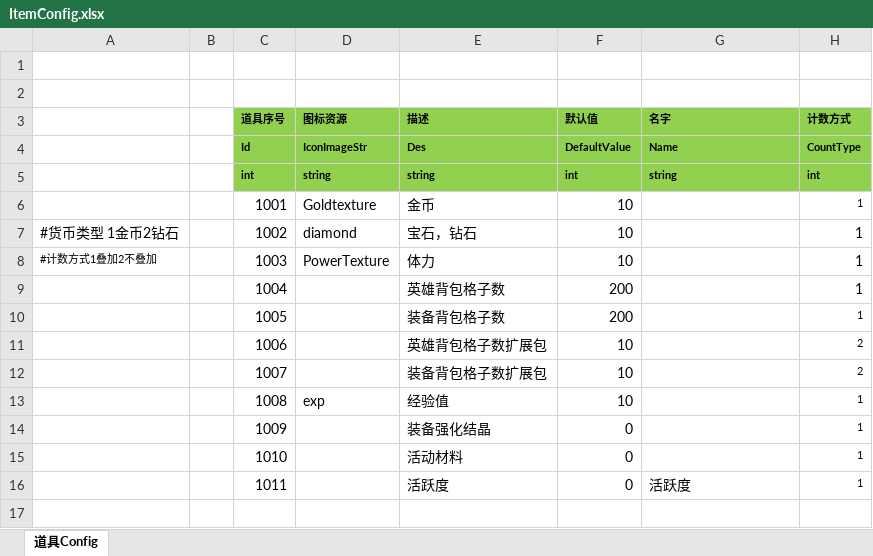
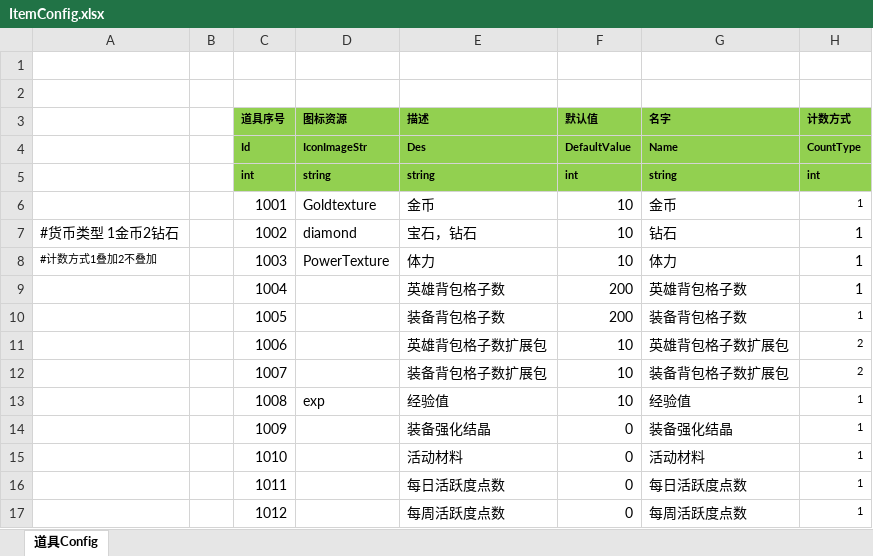
Before and after one commit to haoyuan336/ET-EUI, an Excel workbook: Excel/ItemConfig.xlsx, sheet 道具Config, drawn as a sheet; values as stored, in another font and other column widths than the file's, no borders; the diff names each change by its address in the sheet, - before the commit and + after, or states it on an @@ line.

```diff
--- a/Excel/ItemConfig.xlsx (sheet 道具Config)
+++ b/Excel/ItemConfig.xlsx (sheet 道具Config)
-G6 (名字): (empty)
+G6 (名字): 金币
-G7 (名字): (empty)
+G7 (名字): 钻石
-G8 (名字): (empty)
+G8 (名字): 体力
-G9 (名字): (empty)
+G9 (名字): 英雄背包格子数
-G10 (名字): (empty)
+G10 (名字): 装备背包格子数
-G11 (名字): (empty)
+G11 (名字): 英雄背包格子数扩展包
-G12 (名字): (empty)
+G12 (名字): 装备背包格子数扩展包
-G13 (名字): (empty)
+G13 (名字): 经验值
-G14 (名字): (empty)
+G14 (名字): 装备强化结晶
-G15 (名字): (empty)
+G15 (名字): 活动材料
-E16 (描述): 活跃度
+E16 (描述): 每日活跃度点数
-G16 (名字): 活跃度
+G16 (名字): 每日活跃度点数
+row 17:  |  | 1012 |  | 每周活跃度点数 | 0 | 每周活跃度点数 | 1
```
Also changed, not shown: Excel/StartMachineConfig.xlsx, Excel/TaskConfig.xlsx, 54 other files.
